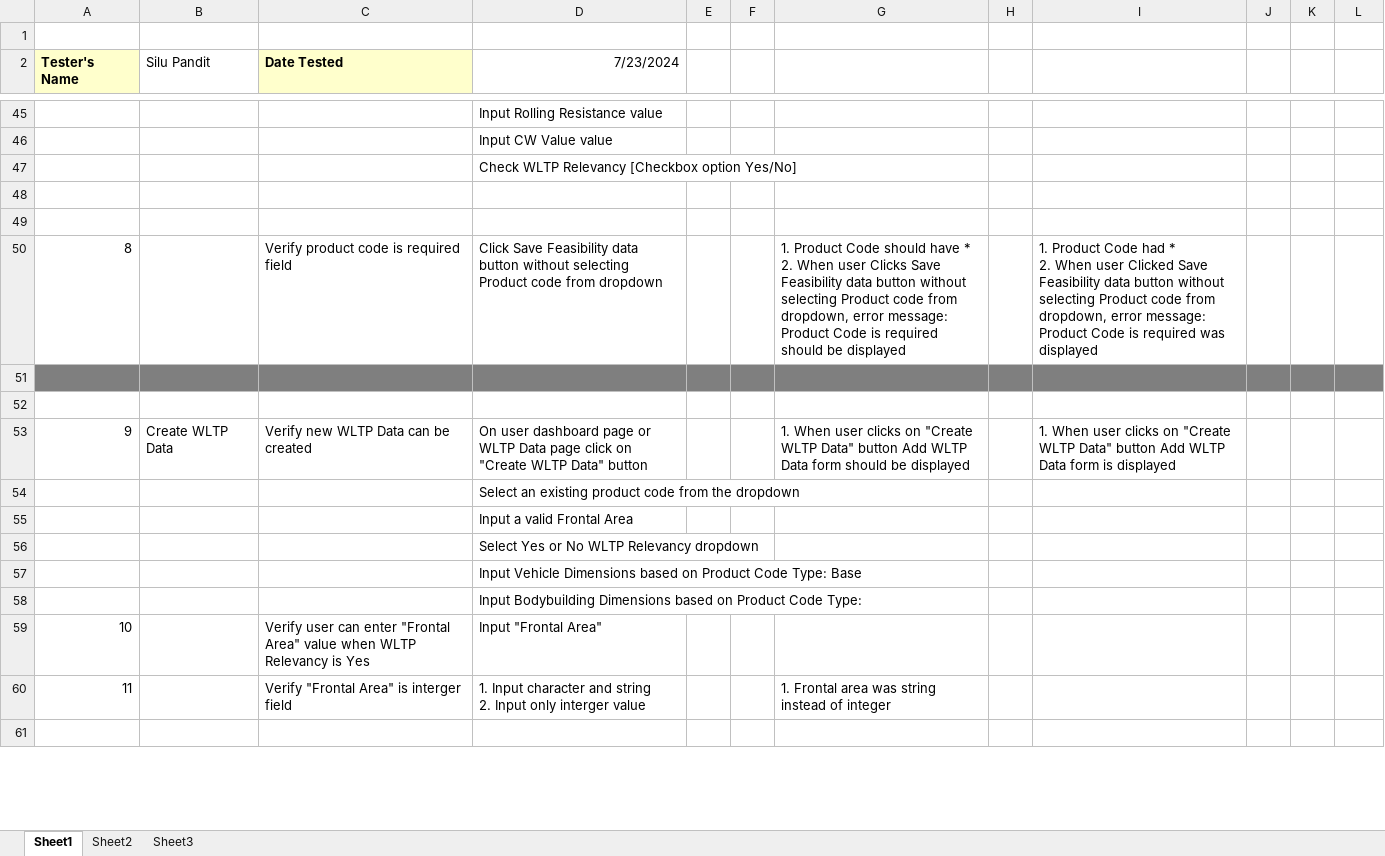
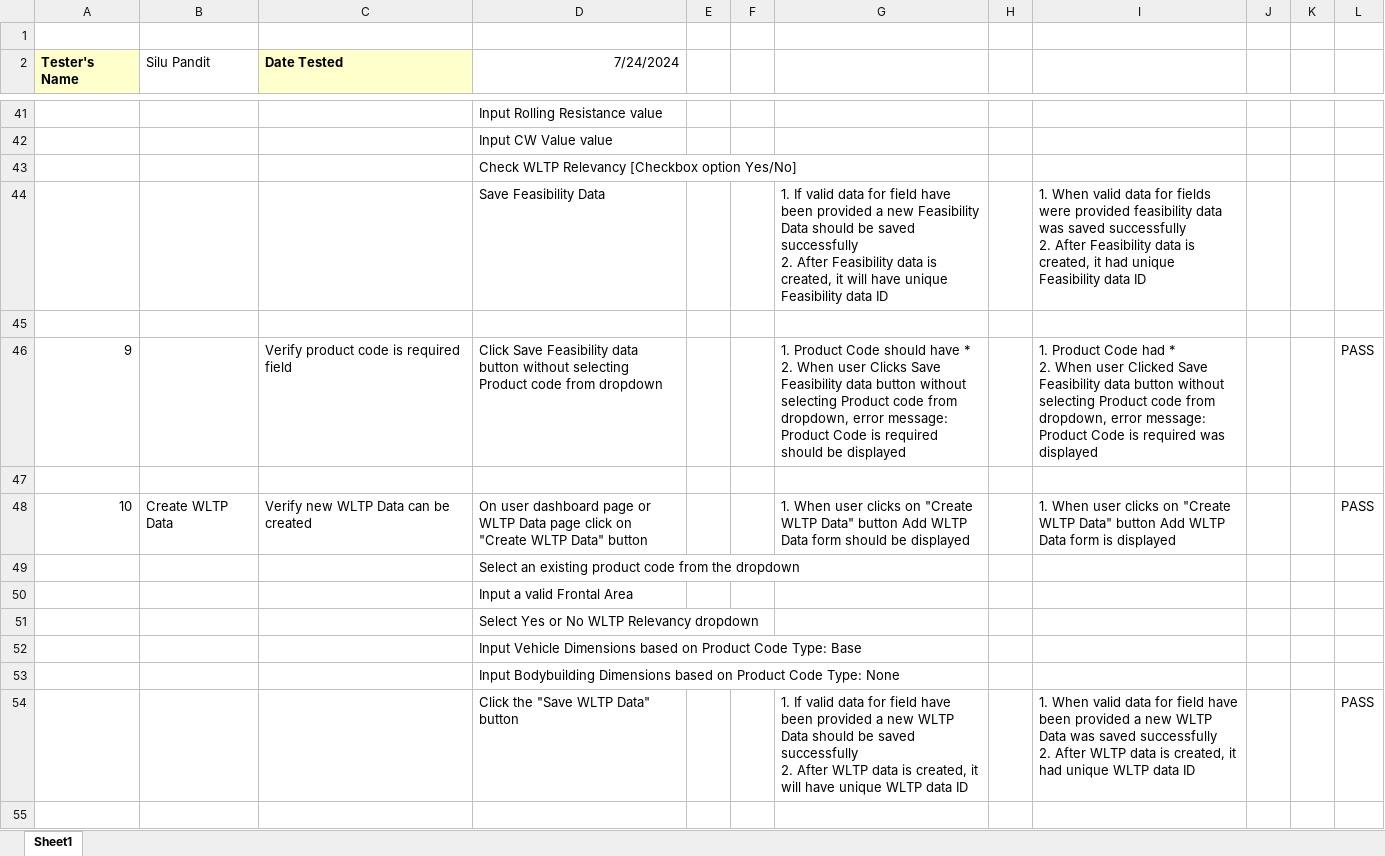
Before and after one commit to silupandit/QualityHub, an Excel workbook: Test Cases Task.xlsx, sheet Sheet1, drawn as a sheet; only a part is shown, gaps mark what is left out; values as stored, in another font and other column widths than the file's, no borders; removed rows and columns are numbered as before the commit, all else as after; ↵ is a line break in a cell; the diff covers the shown part only; the diff names each change by its address in the sheet, - before the commit and + after, or states it on an @@ line.

```diff
--- a/Test Cases Task.xlsx (sheet Sheet1)
+++ b/Test Cases Task.xlsx (sheet Sheet1)
-sheet tab: Sheet2
-sheet tab: Sheet3
-D2: 7/23/2024
+D2: 7/24/2024
+row 44:  |  |  | Save Feasibility Data |  |  | 1. If valid data for field have been provided a new Feasibility Data should be saved successfully ↵ 2. After Feasibility data is created, it will have unique Feasibility data ID |  | 1. When valid data for fields were provided feasibility data was saved successfully ↵ 2. After Feasibility data is created, it had unique Feasibility data ID
+row 46: 9 |  | Verify product code is required field | Click Save Feasibility data button without selecting Product code from dropdown |  |  | 1. Product Code should have * ↵ 2. When user Clicks Save Feasibility data button without selecting Product code from dropdown, error message: Product Code is required should be displayed |  | 1. Product Code had * ↵ 2. When user Clicked Save Feasibility data button without selecting Product code from dropdown, error message: Product Code is required was displayed |  |  | PASS
-row 50: 8 |  | Verify product code is required field | Click Save Feasibility data button without selecting Product code from dropdown |  |  | 1. Product Code should have * ↵ 2. When user Clicks Save Feasibility data button without selecting Product code from dropdown, error message: Product Code is required should be displayed |  | 1. Product Code had * ↵ 2. When user Clicked Save Feasibility data button without selecting Product code from dropdown, error message: Product Code is required was displayed
-row 51: (empty)
-row 52: (empty)
-A48 (Tester's Name): 9
+A48 (Tester's Name): 10
-L48: (empty)
+L48: PASS
-D53 (7/24/2024): …Code Type:
+D53 (7/24/2024): …Code Type: None
-row 59: 10 |  | Verify user can enter "Frontal Area" value when WLTP Relevancy is Yes | Input "Frontal Area"
-row 60: 11 |  | Verify "Frontal Area" is interger field | 1. Input character and string ↵ 2. Input only interger value |  |  | 1. Frontal area was string instead of integer
+row 54:  |  |  | Click the "Save WLTP Data" button |  |  | 1. If valid data for field have been provided a new WLTP Data should be saved successfully ↵ 2. After WLTP data is created, it will have unique WLTP data ID |  | 1. When valid data for field have been provided a new WLTP Data was saved successfully ↵ 2. After WLTP data is created, it had unique WLTP data ID |  |  | PASS
```
Also changed, not shown: 8 added rows, 8 removed rows, 2 moved rows, 13 edited cells and cell formats elsewhere in this sheet, Bug Report.xlsx, 3 other files.
